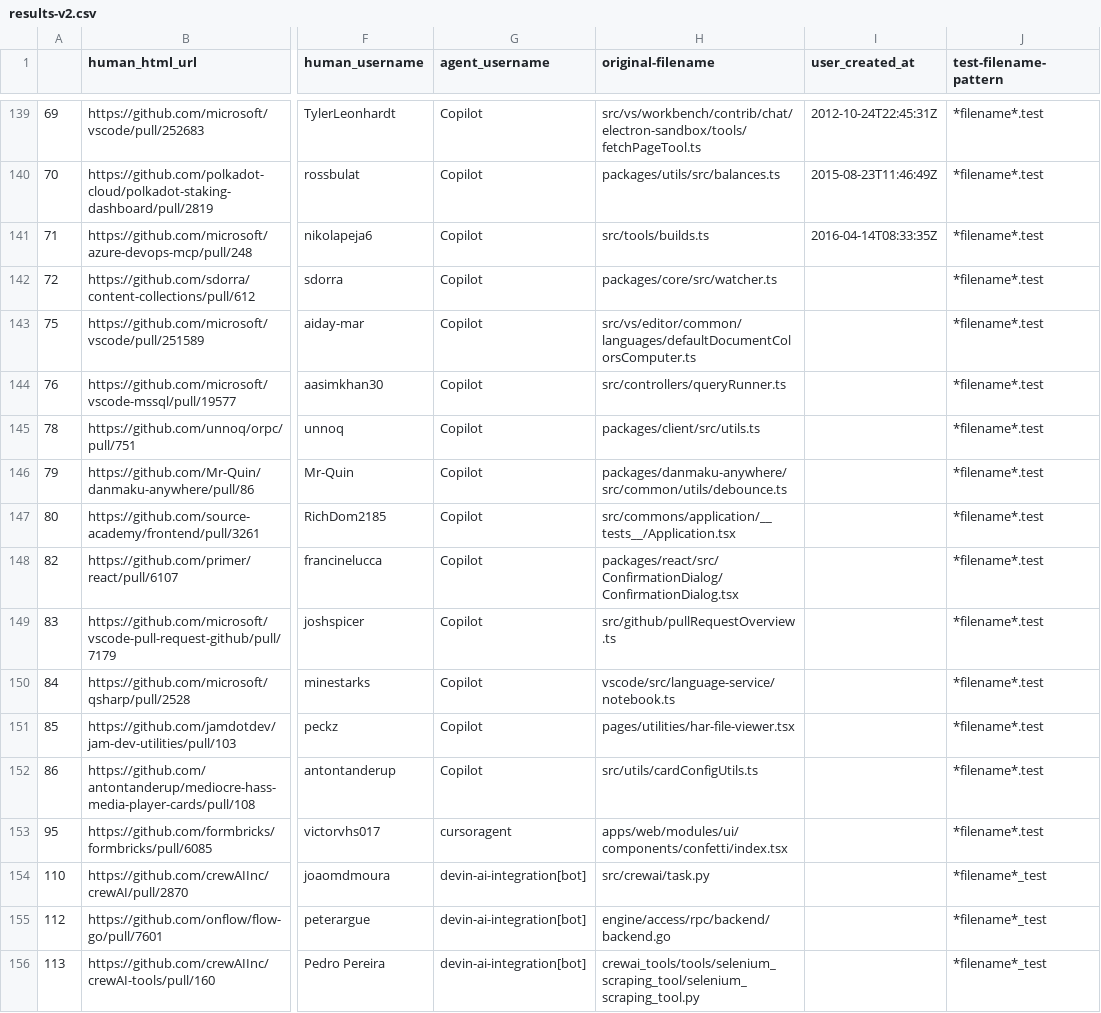
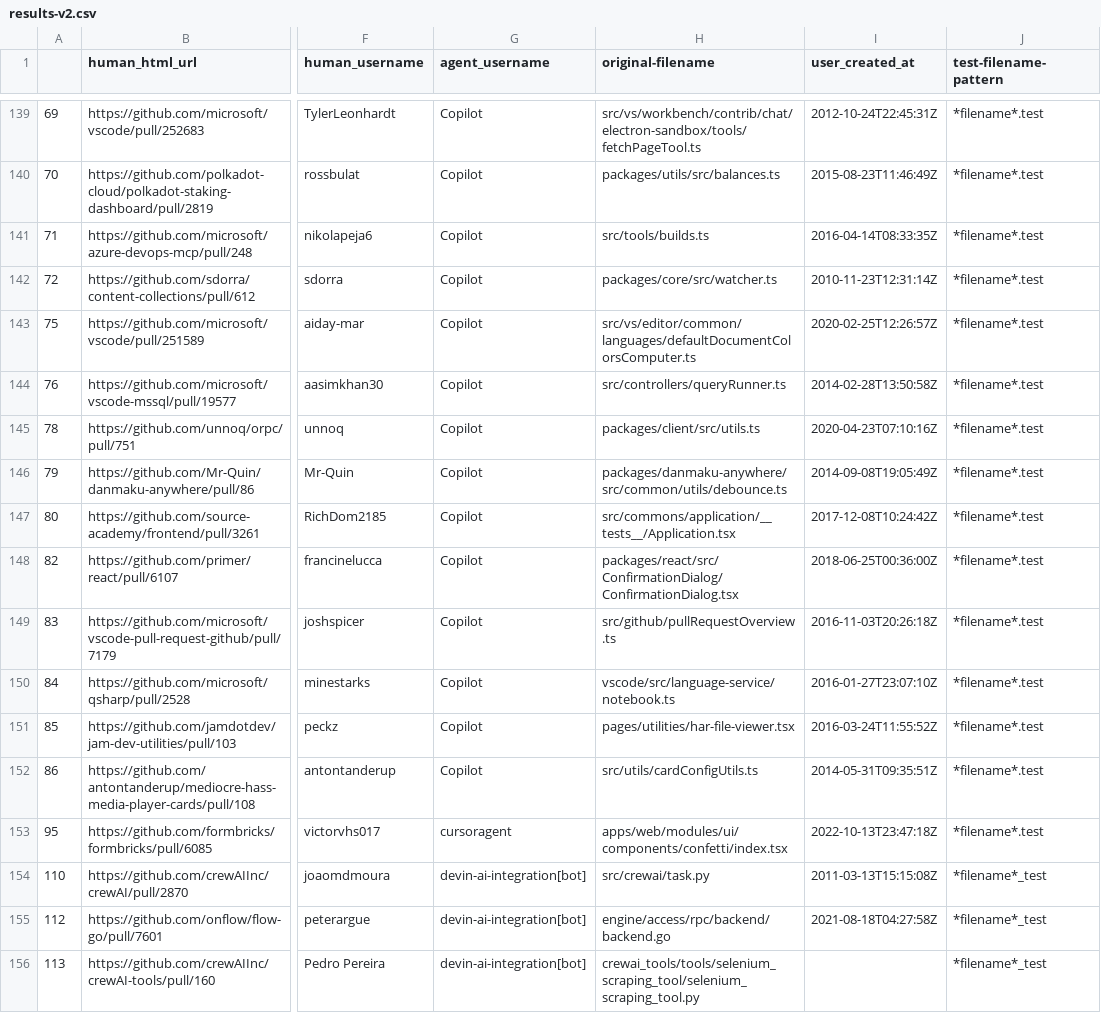
Before and after one commit to Pett3r-5/AIDev-mining, a CSV file: results-v2.csv, drawn as a sheet; only a part is shown, gaps mark what is left out; the diff covers the shown part only; the diff names each change by its address in the sheet, - before the commit and + after, or states it on an @@ line.

Commit message:
mais resultados com user_created_at

```diff
--- a/results-v2.csv
+++ b/results-v2.csv
-I142 (user_created_at): (empty)
+I142 (user_created_at): 2010-11-23T12:31:14Z
-I143 (user_created_at): (empty)
+I143 (user_created_at): 2020-02-25T12:26:57Z
-I144 (user_created_at): (empty)
+I144 (user_created_at): 2014-02-28T13:50:58Z
-I145 (user_created_at): (empty)
+I145 (user_created_at): 2020-04-23T07:10:16Z
-I146 (user_created_at): (empty)
+I146 (user_created_at): 2014-09-08T19:05:49Z
-I147 (user_created_at): (empty)
+I147 (user_created_at): 2017-12-08T10:24:42Z
-I148 (user_created_at): (empty)
+I148 (user_created_at): 2018-06-25T00:36:00Z
-I149 (user_created_at): (empty)
+I149 (user_created_at): 2016-11-03T20:26:18Z
-I150 (user_created_at): (empty)
+I150 (user_created_at): 2016-01-27T23:07:10Z
-I151 (user_created_at): (empty)
+I151 (user_created_at): 2016-03-24T11:55:52Z
-I152 (user_created_at): (empty)
+I152 (user_created_at): 2014-05-31T09:35:51Z
-I153 (user_created_at): (empty)
+I153 (user_created_at): 2022-10-13T23:47:18Z
-I154 (user_created_at): (empty)
+I154 (user_created_at): 2011-03-13T15:15:08Z
-I155 (user_created_at): (empty)
+I155 (user_created_at): 2021-08-18T04:27:58Z
```
Also changed, not shown: 92 edited cells elsewhere in this file, 1 other file.
